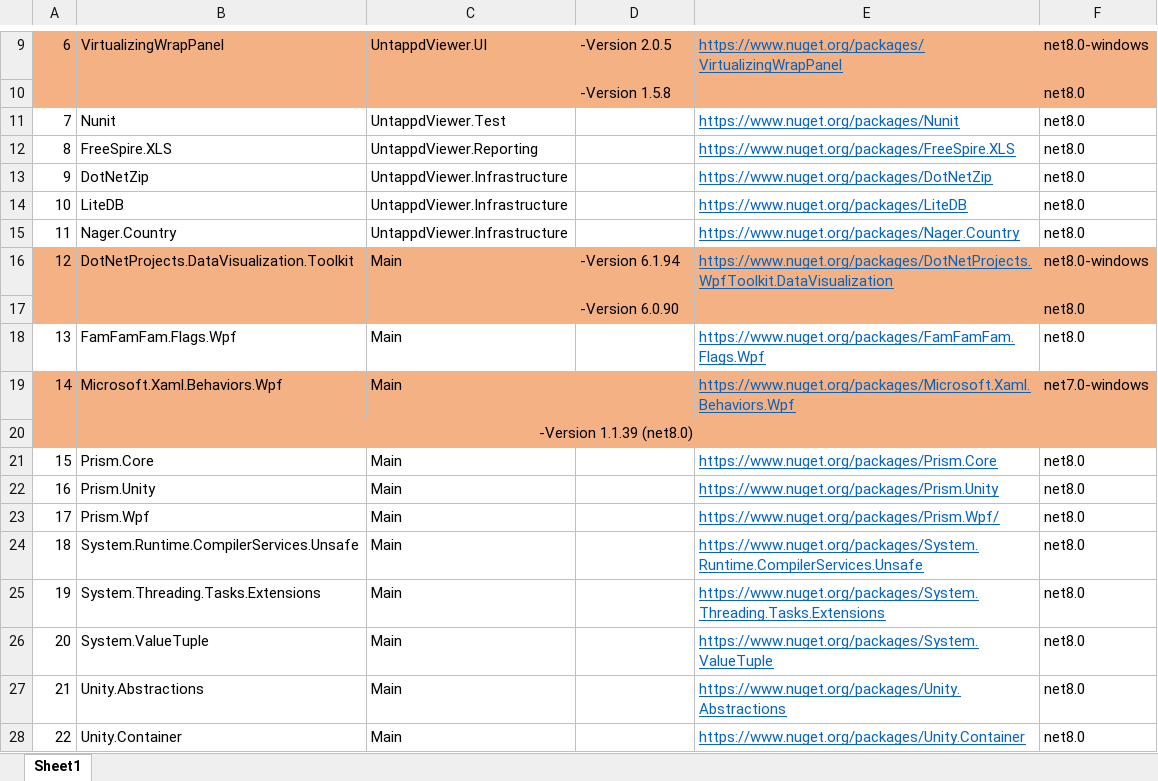
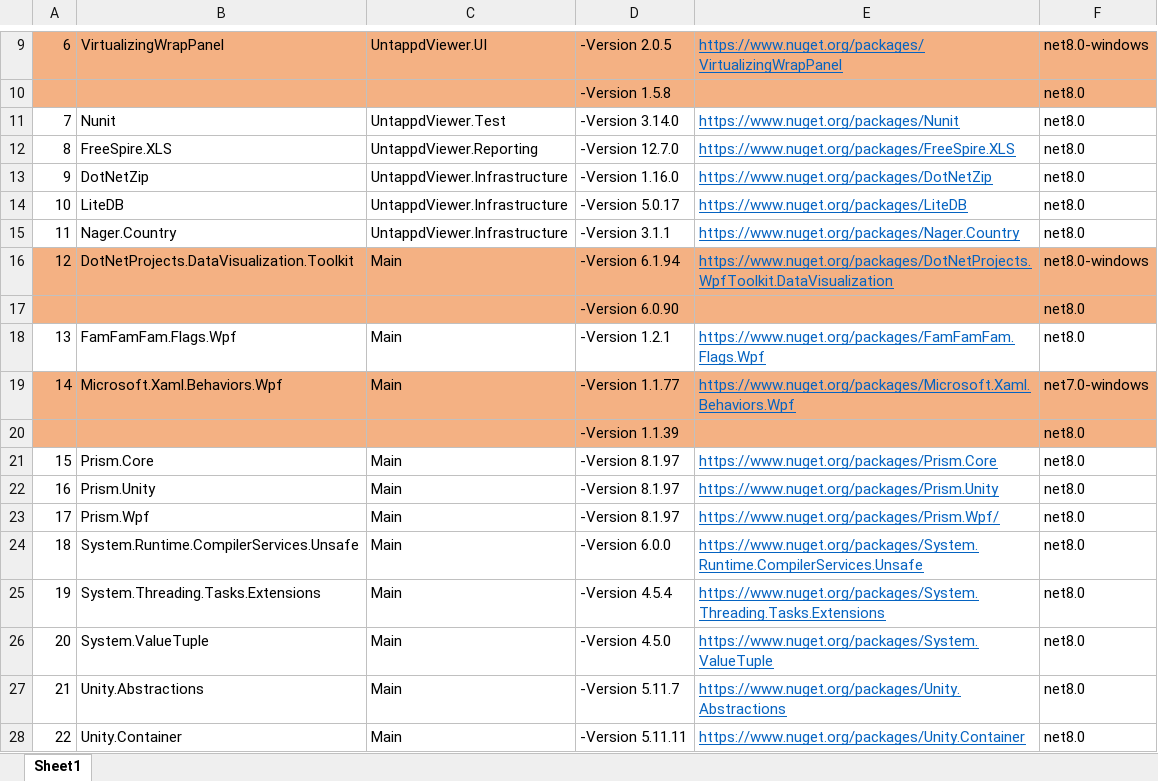
Before and after one commit to Fedor85/UntappdViewerNet, an Excel workbook: Additions/NetFrameworkByNet.xlsx, sheet Sheet1, drawn as a sheet; only a part is shown, gaps mark what is left out; values as stored, in another font and other column widths than the file's, no borders; removed rows and columns are numbered as before the commit, all else as after; the diff names each change by its address in the sheet, - before the commit and + after, or states it on an @@ line.

Commit message:
обновление в файле перехода на Net.

```diff
--- a/Additions/NetFrameworkByNet.xlsx (sheet Sheet1)
+++ b/Additions/NetFrameworkByNet.xlsx (sheet Sheet1)
-D11: (empty)
+D11: -Version 3.14.0
-D12: (empty)
+D12: -Version 12.7.0
-D13: (empty)
+D13: -Version 1.16.0
-D14: (empty)
+D14: -Version 5.0.17
-D15: (empty)
+D15: -Version 3.1.1
-D18: (empty)
+D18: -Version 1.2.1
-D19: (empty)
+D19: -Version 1.1.77
-row 20:  | -Version 1.1.39 (net8.0)
+row 20:  |  |  | -Version 1.1.39 |  | net8.0
-D21:D23: (empty)
+D21:D23: -Version 8.1.97
-D24: (empty)
+D24: -Version 6.0.0
-D25: (empty)
+D25: -Version 4.5.4
-D26: (empty)
+D26: -Version 4.5.0
-D27: (empty)
+D27: -Version 5.11.7
-D28: (empty)
+D28: -Version 5.11.11
```
